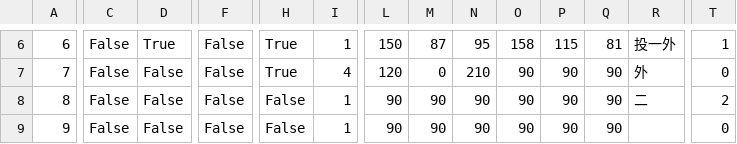
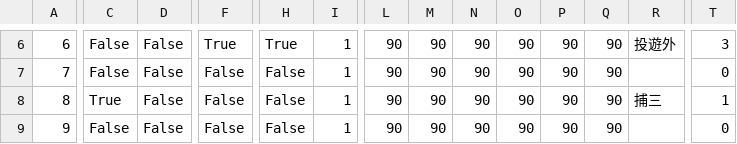
Before and after one commit to r-wataru/planets2, a CSV file: db/seeds/data/mla_export_p_memdtl.csv, drawn as a sheet; only a part is shown, gaps mark what is left out; the diff covers the shown part only; the diff names each change by its address in the sheet, - before the commit and + after, or states it on an @@ line.

Commit message:
data: csv修正

```diff
--- a/db/seeds/data/mla_export_p_memdtl.csv
+++ b/db/seeds/data/mla_export_p_memdtl.csv
-D6: True
+D6: False
-F6: False
+F6: True
-L6: 150
+L6: 90
-M6: 87
+M6: 90
-N6: 95
+N6: 90
-O6: 158
+O6: 90
-P6: 115
+P6: 90
-Q6: 81
+Q6: 90
-R6: 投一外
+R6: 投遊外
-T6: 1
+T6: 3
-H7: True
+H7: False
-I7: 4
+I7: 1
-L7: 120
+L7: 90
-M7: 0
+M7: 90
-N7: 210
+N7: 90
-R7: 外
+R7: (empty)
-C8: False
+C8: True
-R8: 二
+R8: 捕三
-T8: 2
+T8: 1
```
Also changed, not shown: 138 edited cells elsewhere in this file.
